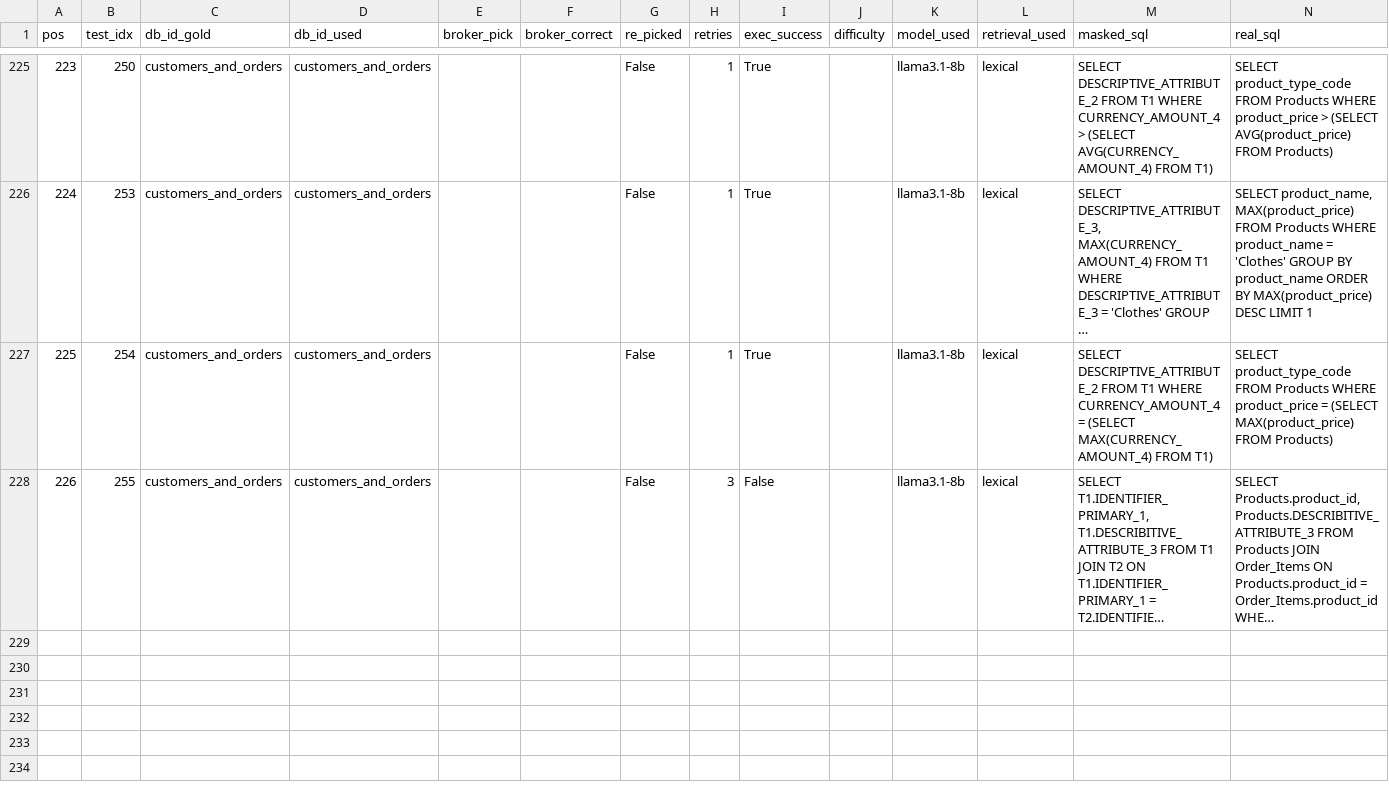
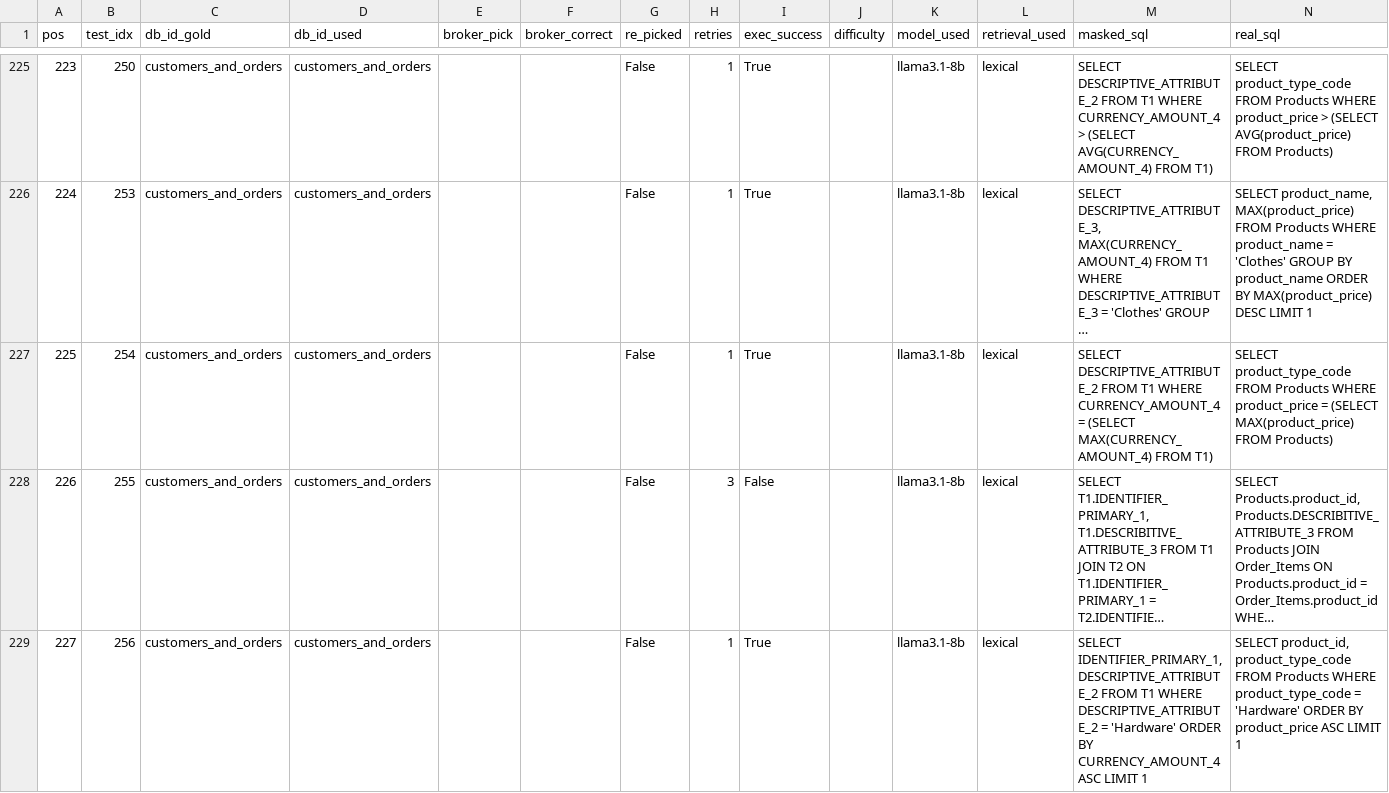
Before and after one commit to andreahcruz/266Project, a CSV file: runs/abl_cot_lexical_mask/per_question.csv, drawn as a sheet; only a part is shown, gaps mark what is left out; long unchanged cells end in …; the diff names each change by its address in the sheet, - before the commit and + after, or states it on an @@ line.

Commit message:
Update lexical mask ablation outputs

```diff
--- a/runs/abl_cot_lexical_mask/per_question.csv
+++ b/runs/abl_cot_lexical_mask/per_question.csv
+row 229: 227 | 256 | customers_and_orders | customers_and_orders |  |  | False | 1 | True |  | llama3.1-8b | lexical | SELECT IDENTIFIER_PRIMARY_1, DESCRIPTIVE_ATTRIBUTE_2 FROM T1 WHERE DESCRIPTIVE_ATTRIBUTE_2 = 'Hardware' ORDER BY CURRENCY_AMOUNT_4 ASC LIMIT 1 | SELECT product_id, product_type_code FROM Products WHERE product_type_code = 'Hardware' ORDER BY product_price ASC LIMIT 1
```
Also changed, not shown: 2 other files.
